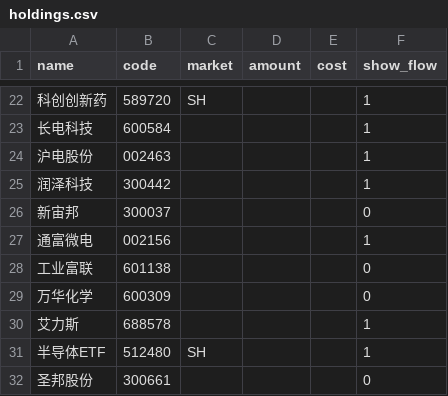
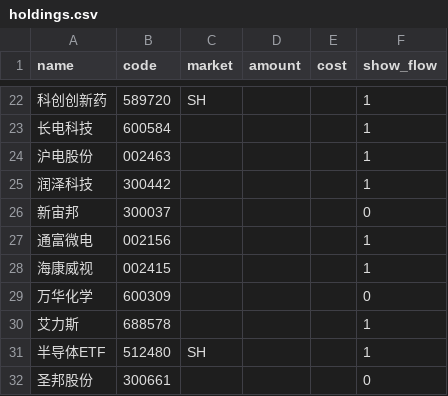
Before and after one commit to HzlGauss/market_watcher, a CSV file: holdings.csv, drawn as a sheet; only a part is shown, gaps mark what is left out.

```diff
--- a/holdings.csv
+++ b/holdings.csv
@@ -27,3 +27,3 @@ name,code,market,amount,cost,show_flow
 通富微电,002156,,,,1
-工业富联,601138,,,,0
+海康威视,002415,,,,1
 万华化学,600309,,,,0
```
